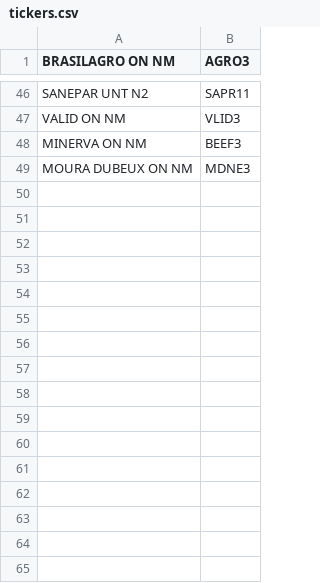
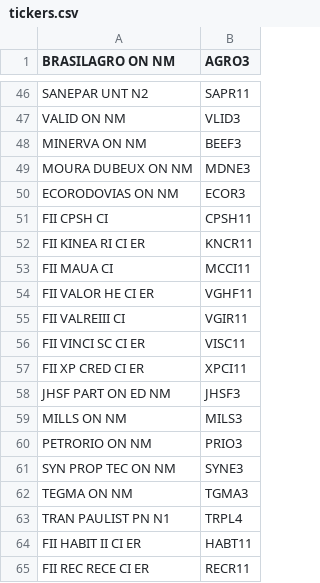
Before and after one commit to Matheus-Soares/note-reader, a CSV file: tickers.csv, drawn as a sheet; only a part is shown, gaps mark what is left out; the diff names each change by its address in the sheet, - before the commit and + after, or states it on an @@ line.

```diff
--- a/tickers.csv
+++ b/tickers.csv
+row 50: ECORODOVIAS ON NM | ECOR3
+row 51: FII CPSH CI | CPSH11
+row 52: FII KINEA RI CI ER | KNCR11
+row 53: FII MAUA CI | MCCI11
+row 54: FII VALOR HE CI ER | VGHF11
+row 55: FII VALREIII CI | VGIR11
+row 56: FII VINCI SC CI ER | VISC11
+row 57: FII XP CRED CI ER | XPCI11
+row 58: JHSF PART ON ED NM | JHSF3
+row 59: MILLS ON NM | MILS3
+row 60: PETRORIO ON NM | PRIO3
+row 61: SYN PROP TEC ON NM | SYNE3
+row 62: TEGMA ON NM | TGMA3
+row 63: TRAN PAULIST PN N1 | TRPL4
+row 64: FII HABIT II CI ER | HABT11
+row 65: FII REC RECE CI ER | RECR11
```
Also changed, not shown: 1 other file.
